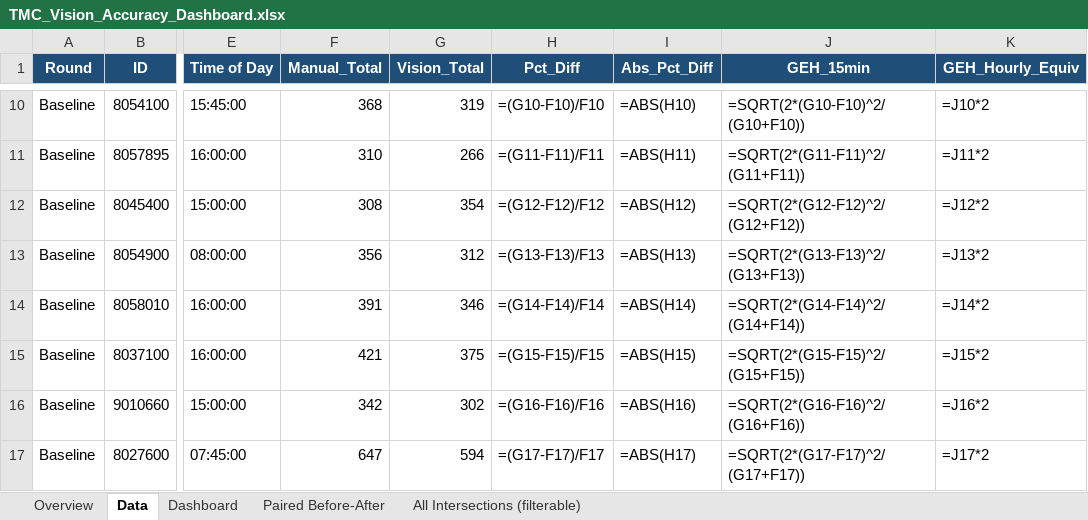
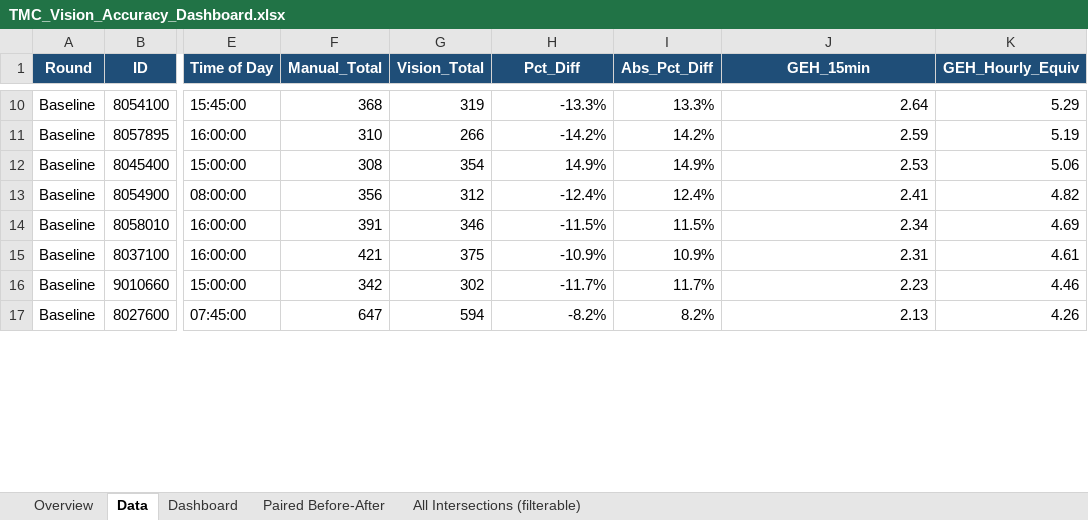
Before and after one commit to Sauharda1184/TMCSummaries, an Excel workbook: TMC_Vision_Accuracy_Dashboard.xlsx, sheet Data, drawn as a sheet; only a part is shown, gaps mark what is left out; values as stored, in another font and other column widths than the file's, no borders; formulas without a stored value are shown as written; table styles not drawn; the diff covers the shown part only; the diff names each change by its address in the sheet, - before the commit and + after, or states it on an @@ line.

```diff
--- a/TMC_Vision_Accuracy_Dashboard.xlsx (sheet Data)
+++ b/TMC_Vision_Accuracy_Dashboard.xlsx (sheet Data)
-H10 (Pct_Diff): =(G10-F10)/F10
+H10 (Pct_Diff): -13.3%
-I10 (Abs_Pct_Diff): =ABS(H10)
+I10 (Abs_Pct_Diff): 13.3%
-J10 (GEH_15min): =SQRT(2*(G10-F10)^2/(G10+F10))
+J10 (GEH_15min): 2.64
-K10 (GEH_Hourly_Equiv): =J10*2
+K10 (GEH_Hourly_Equiv): 5.29
-H11 (Pct_Diff): =(G11-F11)/F11
+H11 (Pct_Diff): -14.2%
-I11 (Abs_Pct_Diff): =ABS(H11)
+I11 (Abs_Pct_Diff): 14.2%
-J11 (GEH_15min): =SQRT(2*(G11-F11)^2/(G11+F11))
+J11 (GEH_15min): 2.59
-K11 (GEH_Hourly_Equiv): =J11*2
+K11 (GEH_Hourly_Equiv): 5.19
-H12 (Pct_Diff): =(G12-F12)/F12
+H12 (Pct_Diff): 14.9%
-I12 (Abs_Pct_Diff): =ABS(H12)
+I12 (Abs_Pct_Diff): 14.9%
-J12 (GEH_15min): =SQRT(2*(G12-F12)^2/(G12+F12))
+J12 (GEH_15min): 2.53
-K12 (GEH_Hourly_Equiv): =J12*2
+K12 (GEH_Hourly_Equiv): 5.06
-H13 (Pct_Diff): =(G13-F13)/F13
+H13 (Pct_Diff): -12.4%
-I13 (Abs_Pct_Diff): =ABS(H13)
+I13 (Abs_Pct_Diff): 12.4%
-J13 (GEH_15min): =SQRT(2*(G13-F13)^2/(G13+F13))
+J13 (GEH_15min): 2.41
-K13 (GEH_Hourly_Equiv): =J13*2
+K13 (GEH_Hourly_Equiv): 4.82
-H14 (Pct_Diff): =(G14-F14)/F14
+H14 (Pct_Diff): -11.5%
-I14 (Abs_Pct_Diff): =ABS(H14)
+I14 (Abs_Pct_Diff): 11.5%
-J14 (GEH_15min): =SQRT(2*(G14-F14)^2/(G14+F14))
+J14 (GEH_15min): 2.34
-K14 (GEH_Hourly_Equiv): =J14*2
+K14 (GEH_Hourly_Equiv): 4.69
-H15 (Pct_Diff): =(G15-F15)/F15
+H15 (Pct_Diff): -10.9%
-I15 (Abs_Pct_Diff): =ABS(H15)
+I15 (Abs_Pct_Diff): 10.9%
-J15 (GEH_15min): =SQRT(2*(G15-F15)^2/(G15+F15))
+J15 (GEH_15min): 2.31
-K15 (GEH_Hourly_Equiv): =J15*2
+K15 (GEH_Hourly_Equiv): 4.61
-H16 (Pct_Diff): =(G16-F16)/F16
+H16 (Pct_Diff): -11.7%
-I16 (Abs_Pct_Diff): =ABS(H16)
+I16 (Abs_Pct_Diff): 11.7%
-J16 (GEH_15min): =SQRT(2*(G16-F16)^2/(G16+F16))
+J16 (GEH_15min): 2.23
-K16 (GEH_Hourly_Equiv): =J16*2
+K16 (GEH_Hourly_Equiv): 4.46
-H17 (Pct_Diff): =(G17-F17)/F17
+H17 (Pct_Diff): -8.2%
-I17 (Abs_Pct_Diff): =ABS(H17)
+I17 (Abs_Pct_Diff): 8.2%
-J17 (GEH_15min): =SQRT(2*(G17-F17)^2/(G17+F17))
+J17 (GEH_15min): 2.13
-K17 (GEH_Hourly_Equiv): =J17*2
+K17 (GEH_Hourly_Equiv): 4.26
```
Also changed, not shown: 348 edited cells elsewhere in this sheet, sheet Paired Before-After, sheet Dashboard, charts or pictures, 7 other files.
